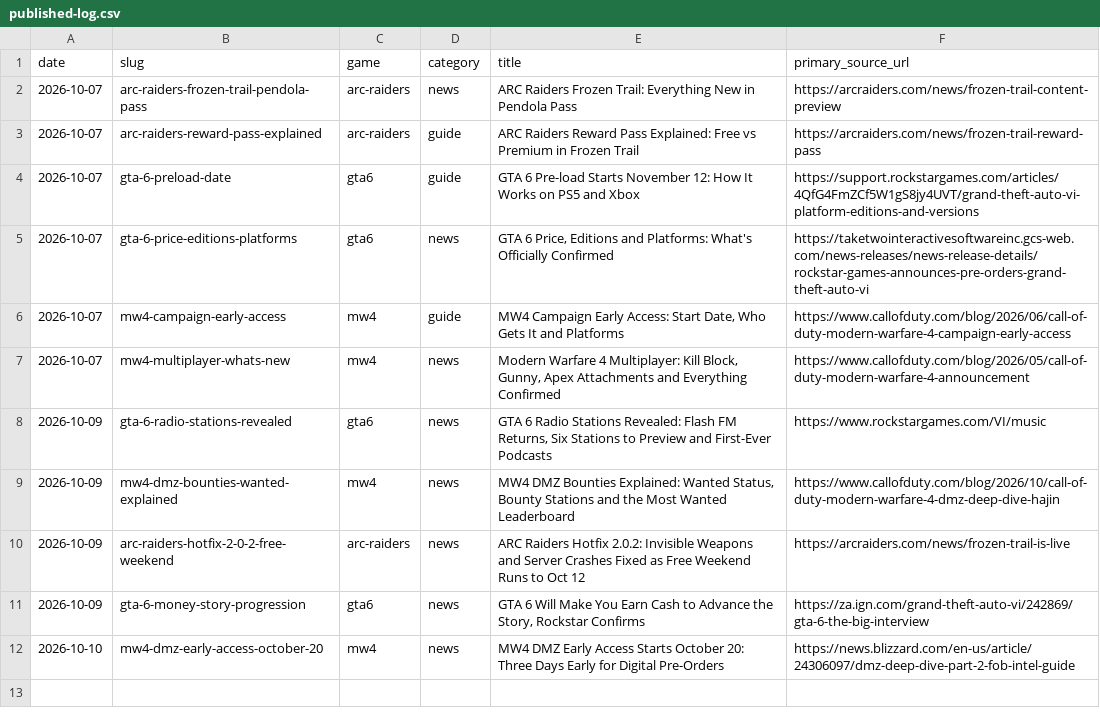
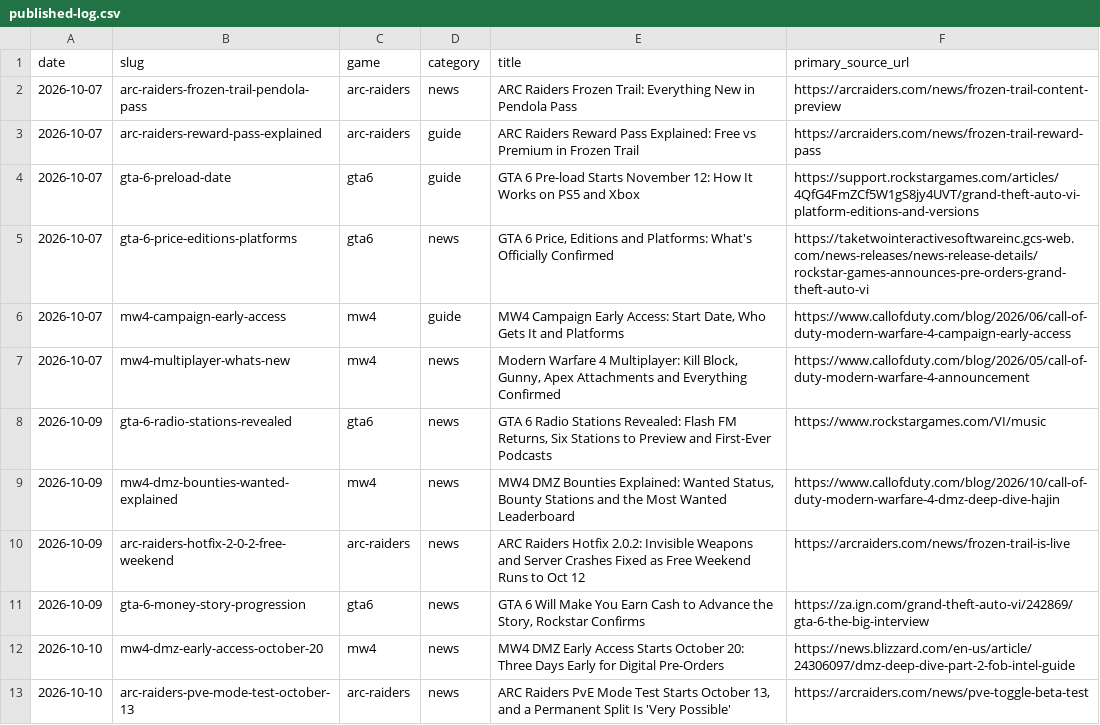
Before and after one commit to SDK432/earlyloot, a CSV file: content/published-log.csv, drawn as a sheet.

Commit message:
News: ARC Raiders PvE toggle test Oct 13-20

```diff
--- a/content/published-log.csv
+++ b/content/published-log.csv
@@ -12 +12,2 @@ date,slug,game,category,title,primary_source_url
 2026-10-10,mw4-dmz-early-access-october-20,mw4,news,MW4 DMZ Early Access Starts October 20: Three Days Early for Digital Pre-Orders,https://news.blizzard.com/en-us/article/24306097/dmz-deep-dive-part-2-fob-intel-guide
+2026-10-10,arc-raiders-pve-mode-test-october-13,arc-raiders,news,"ARC Raiders PvE Mode Test Starts October 13, and a Permanent Split Is 'Very Possible'",https://arcraiders.com/news/pve-toggle-beta-test
```
Also changed, not shown: 2 other files.
